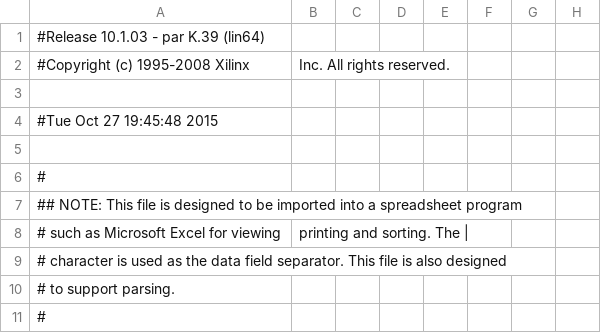
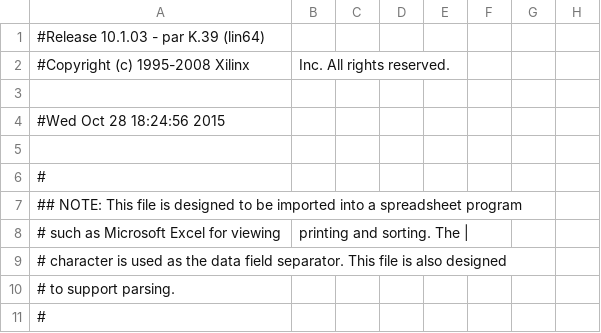
Before and after one commit to leftger/bodydrums, a CSV file: bodydrums/lab3_pad.csv, drawn as a sheet; only a part is shown; the diff names each change by its address in the sheet, - before the commit and + after, or states it on an @@ line.

```diff
--- a/bodydrums/lab3_pad.csv
+++ b/bodydrums/lab3_pad.csv
-A4: #Tue Oct 27 19:45:48 2015
+A4: #Wed Oct 28 18:24:56 2015
```
Also changed, not shown: 42 other files.
